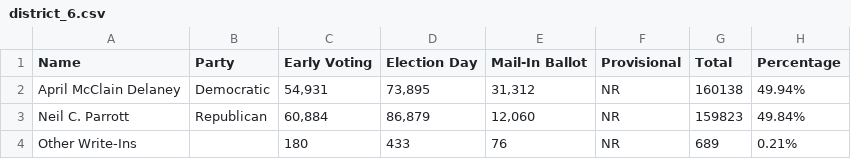
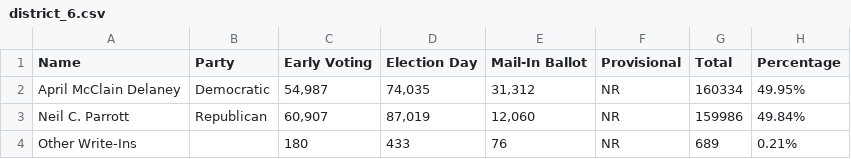
Before and after one commit to Capital-News-Service/election-results-2024, a CSV file: district_6.csv, drawn as a sheet.

```diff
--- a/district_6.csv
+++ b/district_6.csv
@@ -1,4 +1,4 @@
 Name,Party,Early Voting,Election Day,Mail-In Ballot,Provisional,Total,Percentage
-April McClain Delaney,Democratic,"54,931","73,895","31,312",NR,160138,49.94%
-Neil C. Parrott,Republican,"60,884","86,879","12,060",NR,159823,49.84%
+April McClain Delaney,Democratic,"54,987","74,035","31,312",NR,160334,49.95%
+Neil C. Parrott,Republican,"60,907","87,019","12,060",NR,159986,49.84%
 Other Write-Ins,,180,433,76,NR,689,0.21%
```
Also changed, not shown: district_4.csv, district_5.csv, 4 other files.
